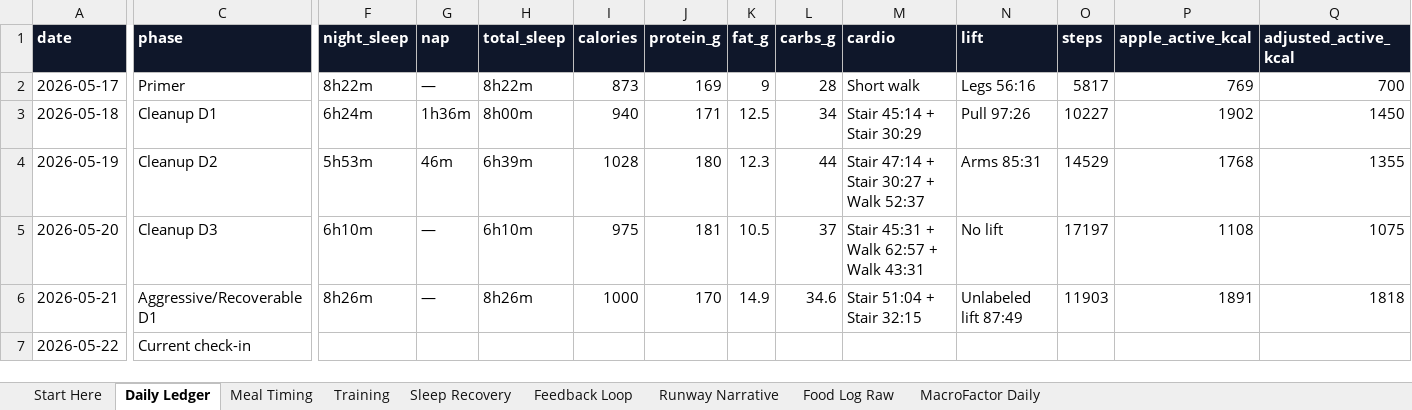
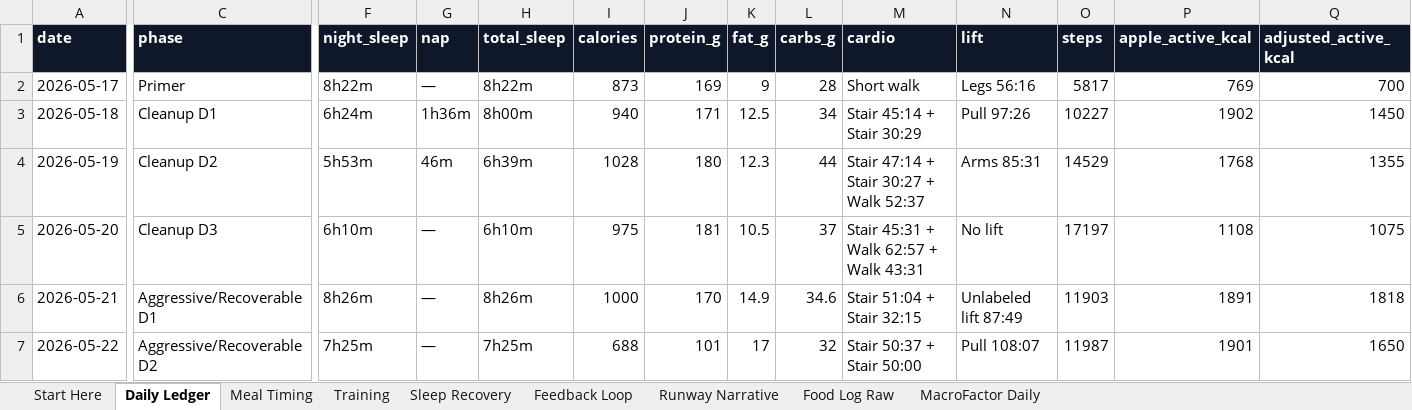
Before and after one commit to TyronSamaroo/dev-dashboard, an Excel workbook: frontend/public/prep-runway/prep-runway-google-sheets-2026-05-22.xlsx, sheet Daily Ledger, drawn as a sheet; only a part is shown, gaps mark what is left out; values as stored, in another font and other column widths than the file's, no borders; table styles not drawn; the diff covers the shown part only; the diff names each change by its address in the sheet, - before the commit and + after, or states it on an @@ line.

```diff
--- a/frontend/public/prep-runway/prep-runway-google-sheets-2026-05-22.xlsx (sheet Daily Ledger)
+++ b/frontend/public/prep-runway/prep-runway-google-sheets-2026-05-22.xlsx (sheet Daily Ledger)
-C7 (phase): Current check-in
+C7 (phase): Aggressive/Recoverable D2
-F7 (night_sleep): (empty)
+F7 (night_sleep): 7h25m
-G7 (nap): (empty)
+G7 (nap): —
-H7 (total_sleep): (empty)
+H7 (total_sleep): 7h25m
-I7 (calories): (empty)
+I7 (calories): 688
-J7 (protein_g): (empty)
+J7 (protein_g): 101
-K7 (fat_g): (empty)
+K7 (fat_g): 17
-L7 (carbs_g): (empty)
+L7 (carbs_g): 32
-M7 (cardio): (empty)
+M7 (cardio): Stair 50:37 + Stair 50:00
-N7 (lift): (empty)
+N7 (lift): Pull 108:07
-O7 (steps): (empty)
+O7 (steps): 11987
-P7 (apple_active_kcal): (empty)
+P7 (apple_active_kcal): 1901
-Q7 (adjusted_active_kcal): (empty)
+Q7 (adjusted_active_kcal): 1650
```
Also changed, not shown: 4 edited cells elsewhere in this sheet, sheet Food Log Raw, sheet Training, sheet Meal Timing, sheet Sleep Recovery, sheet MacroFactor Daily, sheet Feedback Loop, 1 more sheet, 14 other files.
